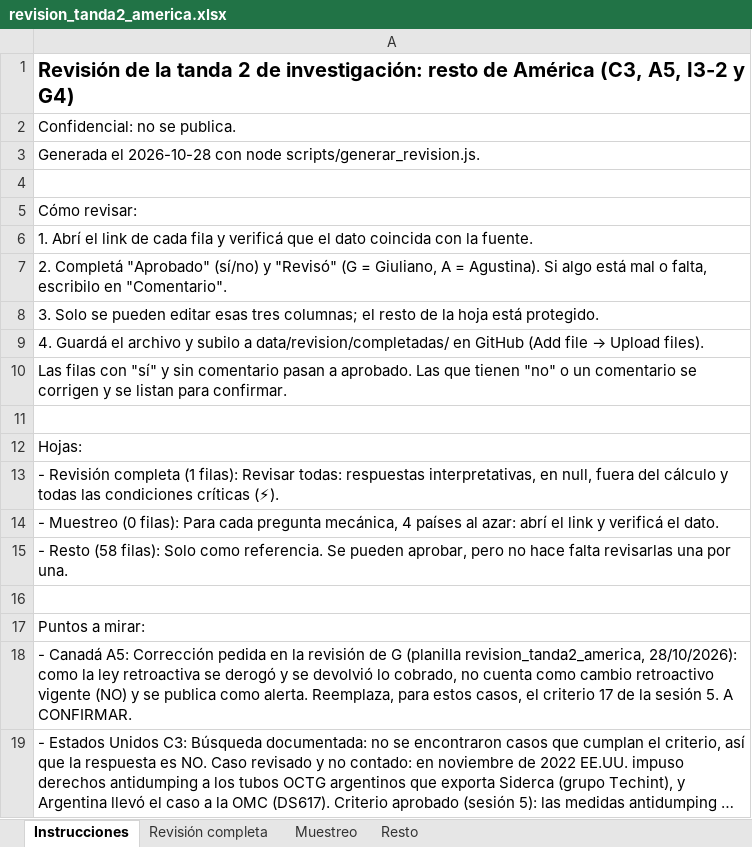
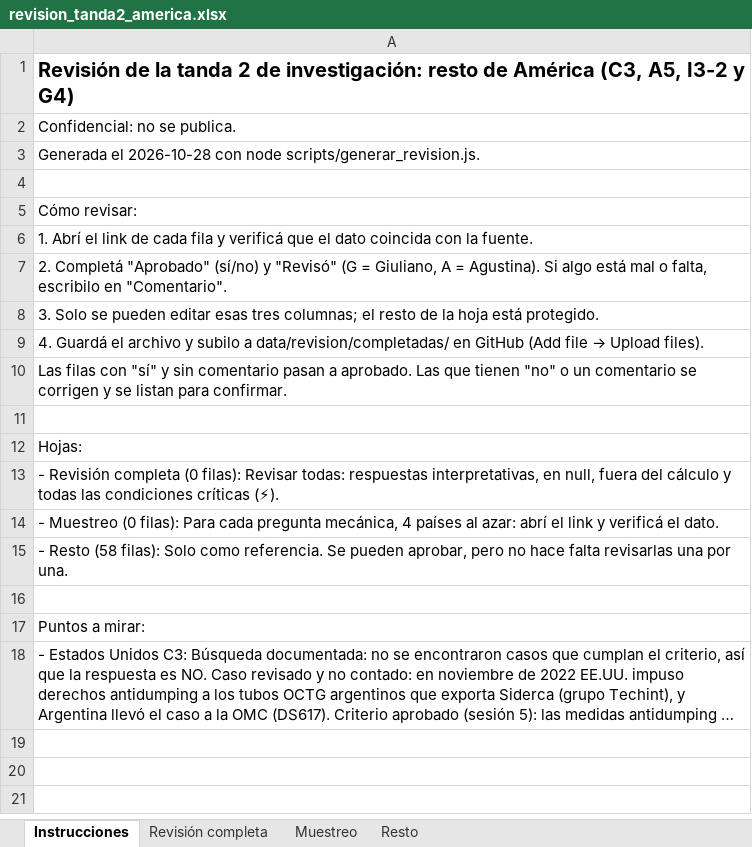
Before and after one commit to somospredicta/mapa-riesgo-exportador, an Excel workbook: data/revision/revision_tanda2_america.xlsx, sheet Instrucciones, drawn as a sheet; long unchanged cells end in …; values as stored, in another font and other column widths than the file's, no borders; the diff names each change by its address in the sheet, - before the commit and + after, or states it on an @@ line.

```diff
--- a/data/revision/revision_tanda2_america.xlsx (sheet Instrucciones)
+++ b/data/revision/revision_tanda2_america.xlsx (sheet Instrucciones)
-A13: …Revisión completa (1 filas): Revisar…
+A13: …Revisión completa (0 filas): Revisar…
-row 18: - Canadá A5: Corrección pedida en la revisión de G (planilla revision_tanda2_america, 28/10/2026): como la ley retroactiva se derogó y se devolvió lo cobrado, no cuenta como cambio retroactivo vigente (NO) y se publica como alerta. Reemplaza, para estos casos, el criterio 17 de la sesión 5. A CONFIRMAR.
```
Also changed, not shown: sheet Revisión completa, hidden cells, data/revision/revision_bases_64_paises.xlsx, 26 other files.
